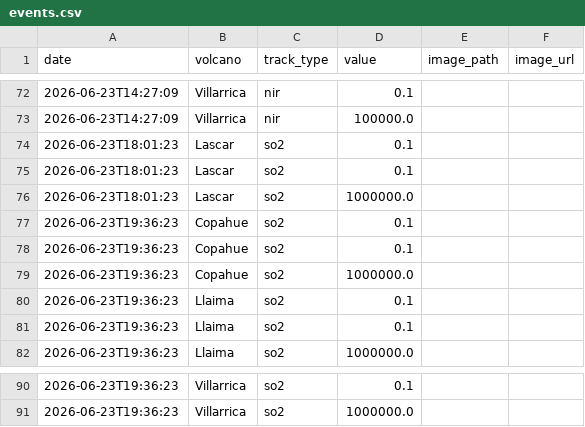
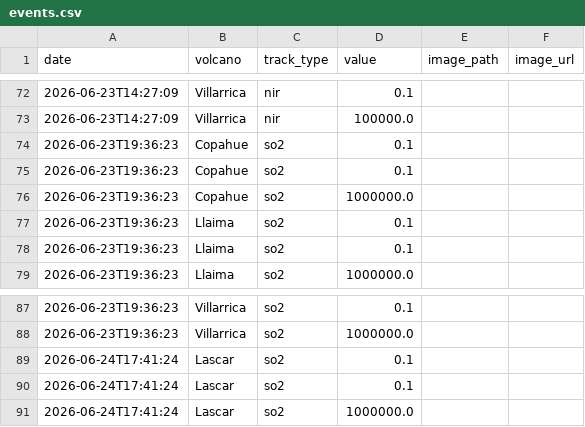
Before and after one commit to MendozaVolcanic/MOUNTS-Chile, a CSV file: csv/events.csv, drawn as a sheet; only a part is shown, gaps mark what is left out; removed rows and columns are numbered as before the commit, all else as after; the diff names each change by its address in the sheet, - before the commit and + after, or states it on an @@ line.

```diff
--- a/csv/events.csv
+++ b/csv/events.csv
-row 74: 2026-06-23T18:01:23 | Lascar | so2 | 0.1
-row 75: 2026-06-23T18:01:23 | Lascar | so2 | 0.1
-row 76: 2026-06-23T18:01:23 | Lascar | so2 | 1000000.0
+row 89: 2026-06-24T17:41:24 | Lascar | so2 | 0.1
+row 90: 2026-06-24T17:41:24 | Lascar | so2 | 0.1
+row 91: 2026-06-24T17:41:24 | Lascar | so2 | 1000000.0
```
Also changed, not shown: catalog.csv, csv/lascar_so2_mass.csv, 24 other files.
